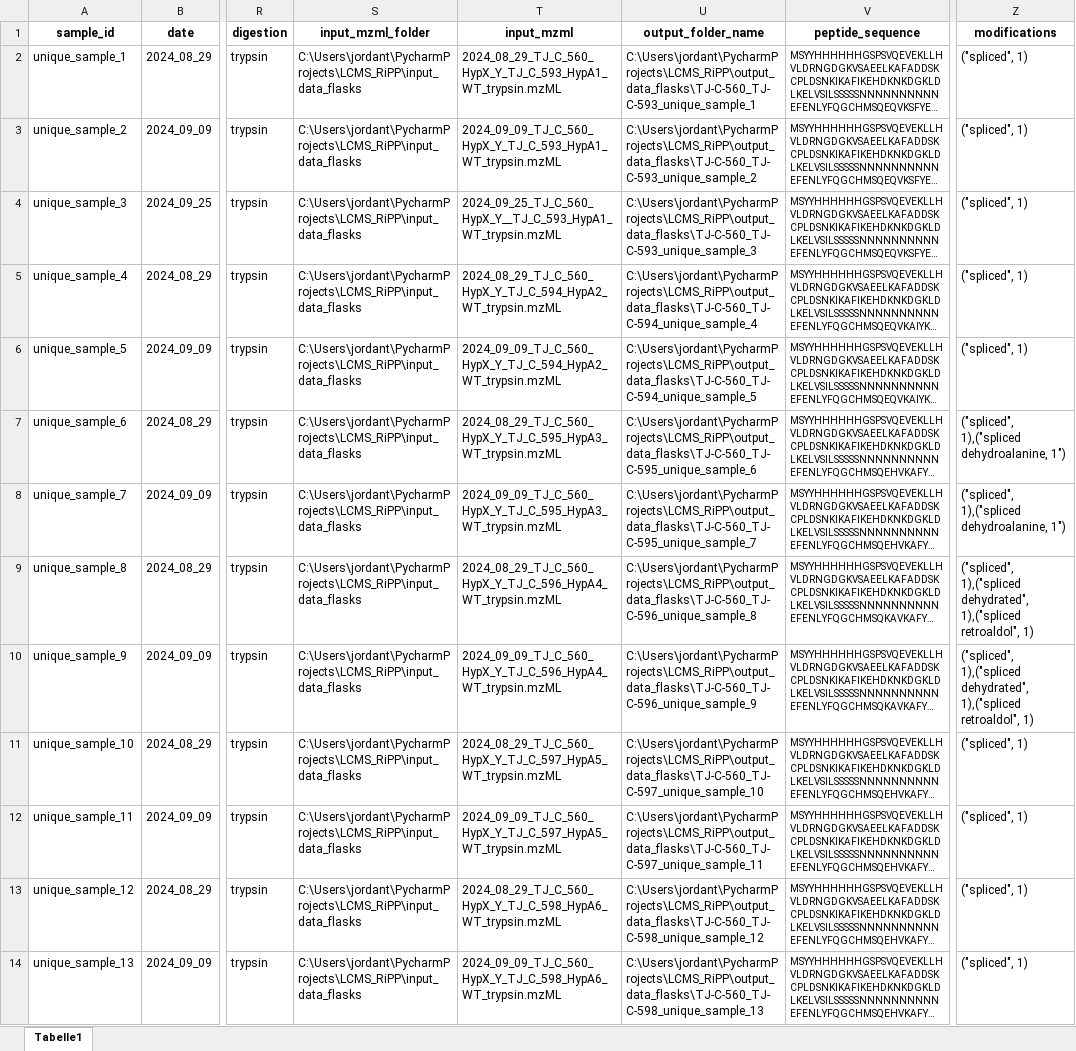
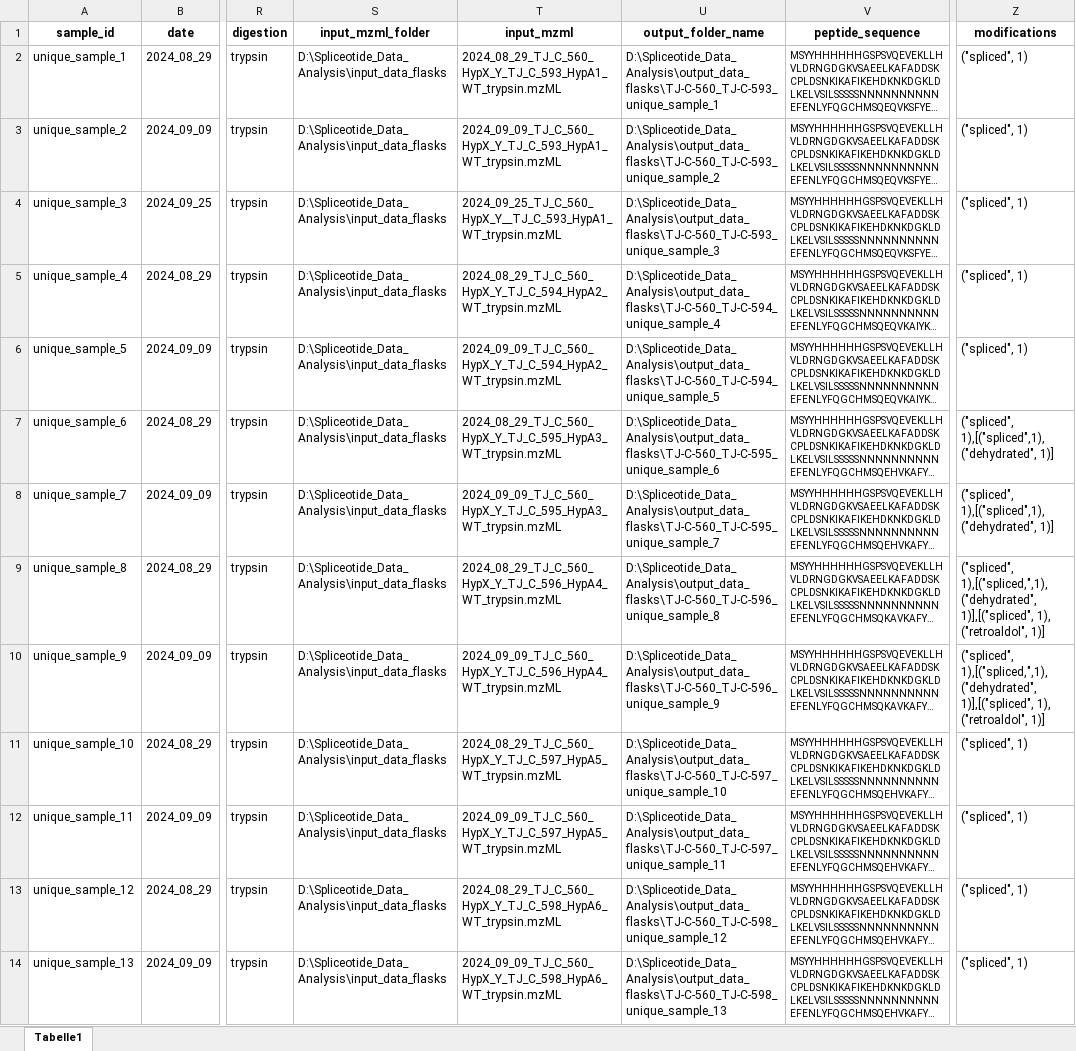
Before and after one commit to thomashjordan/SpliceotideAnalysis, an Excel workbook: input_excel_files/flask_expressions.xlsx, sheet Tabelle1, drawn as a sheet; only a part is shown, gaps mark what is left out; long unchanged cells end in …; values as stored, in another font and other column widths than the file's, no borders; the diff covers the shown part only; the diff names each change by its address in the sheet, - before the commit and + after, or states it on an @@ line.

```diff
--- a/input_excel_files/flask_expressions.xlsx (sheet Tabelle1)
+++ b/input_excel_files/flask_expressions.xlsx (sheet Tabelle1)
-S2:S14 (input_mzml_folder): C:\Users\jordant\PycharmProjects\LCMS_RiPP\input_data_flasks
+S2:S14 (input_mzml_folder): D:\Spliceotide_Data_Analysis\input_data_flasks
-U2 (output_folder_name): C:\Users\jordant\PycharmProjects\LCMS_RiPP\output_data_flasks\TJ-C-560_TJ-C-593_unique_sample_1
+U2 (output_folder_name): D:\Spliceotide_Data_Analysis\output_data_flasks\TJ-C-560_TJ-C-593_unique_sample_1
-U3 (output_folder_name): C:\Users\jordant\PycharmProjects\LCMS_RiPP\output_data_flasks\TJ-C-560_TJ-C-593_unique_sample_2
+U3 (output_folder_name): D:\Spliceotide_Data_Analysis\output_data_flasks\TJ-C-560_TJ-C-593_unique_sample_2
-U4 (output_folder_name): C:\Users\jordant\PycharmProjects\LCMS_RiPP\output_data_flasks\TJ-C-560_TJ-C-593_unique_sample_3
+U4 (output_folder_name): D:\Spliceotide_Data_Analysis\output_data_flasks\TJ-C-560_TJ-C-593_unique_sample_3
-U5 (output_folder_name): C:\Users\jordant\PycharmProjects\LCMS_RiPP\output_data_flasks\TJ-C-560_TJ-C-594_unique_sample_4
+U5 (output_folder_name): D:\Spliceotide_Data_Analysis\output_data_flasks\TJ-C-560_TJ-C-594_unique_sample_4
-U6 (output_folder_name): C:\Users\jordant\PycharmProjects\LCMS_RiPP\output_data_flasks\TJ-C-560_TJ-C-594_unique_sample_5
+U6 (output_folder_name): D:\Spliceotide_Data_Analysis\output_data_flasks\TJ-C-560_TJ-C-594_unique_sample_5
-U7 (output_folder_name): C:\Users\jordant\PycharmProjects\LCMS_RiPP\output_data_flasks\TJ-C-560_TJ-C-595_unique_sample_6
+U7 (output_folder_name): D:\Spliceotide_Data_Analysis\output_data_flasks\TJ-C-560_TJ-C-595_unique_sample_6
-Z7:Z8 (modifications): ("spliced", 1),("spliced dehydroalanine, 1")
+Z7:Z8 (modifications): ("spliced", 1),[("spliced",1), ("dehydrated", 1)]
-U8 (output_folder_name): C:\Users\jordant\PycharmProjects\LCMS_RiPP\output_data_flasks\TJ-C-560_TJ-C-595_unique_sample_7
+U8 (output_folder_name): D:\Spliceotide_Data_Analysis\output_data_flasks\TJ-C-560_TJ-C-595_unique_sample_7
-U9 (output_folder_name): C:\Users\jordant\PycharmProjects\LCMS_RiPP\output_data_flasks\TJ-C-560_TJ-C-596_unique_sample_8
+U9 (output_folder_name): D:\Spliceotide_Data_Analysis\output_data_flasks\TJ-C-560_TJ-C-596_unique_sample_8
-Z9:Z10 (modifications): ("spliced", 1),("spliced dehydrated", 1),("spliced retroaldol", 1)
+Z9:Z10 (modifications): ("spliced", 1),[("spliced,",1), ("dehydrated", 1)],[("spliced", 1), ("retroaldol", 1)]
-U10 (output_folder_name): C:\Users\jordant\PycharmProjects\LCMS_RiPP\output_data_flasks\TJ-C-560_TJ-C-596_unique_sample_9
+U10 (output_folder_name): D:\Spliceotide_Data_Analysis\output_data_flasks\TJ-C-560_TJ-C-596_unique_sample_9
-U11 (output_folder_name): C:\Users\jordant\PycharmProjects\LCMS_RiPP\output_data_flasks\TJ-C-560_TJ-C-597_unique_sample_10
+U11 (output_folder_name): D:\Spliceotide_Data_Analysis\output_data_flasks\TJ-C-560_TJ-C-597_unique_sample_10
-U12 (output_folder_name): C:\Users\jordant\PycharmProjects\LCMS_RiPP\output_data_flasks\TJ-C-560_TJ-C-597_unique_sample_11
+U12 (output_folder_name): D:\Spliceotide_Data_Analysis\output_data_flasks\TJ-C-560_TJ-C-597_unique_sample_11
-U13 (output_folder_name): C:\Users\jordant\PycharmProjects\LCMS_RiPP\output_data_flasks\TJ-C-560_TJ-C-598_unique_sample_12
+U13 (output_folder_name): D:\Spliceotide_Data_Analysis\output_data_flasks\TJ-C-560_TJ-C-598_unique_sample_12
-U14 (output_folder_name): C:\Users\jordant\PycharmProjects\LCMS_RiPP\output_data_flasks\TJ-C-560_TJ-C-598_unique_sample_13
+U14 (output_folder_name): D:\Spliceotide_Data_Analysis\output_data_flasks\TJ-C-560_TJ-C-598_unique_sample_13
```
Also changed, not shown: 6 added rows and 394 edited cells elsewhere in this sheet, input_excel_files/96_well_plate_expressions.xlsx, 30 other files.
